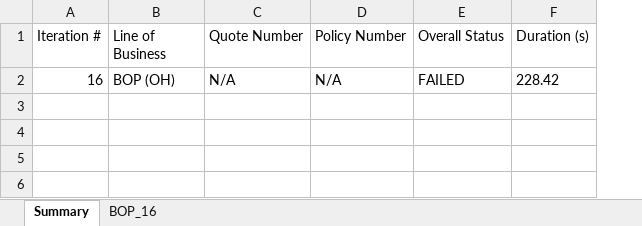
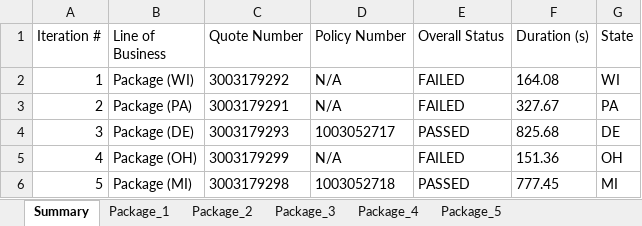
Before and after one commit to amitmishra0041-coder/Test-Automation-Portal, an Excel workbook: WB_Test_Report_2025-12-22.xlsx, sheet Summary, drawn as a sheet; values as stored, in another font and other column widths than the file's, no borders; removed rows and columns are numbered as before the commit, all else as after; the diff names each change by its address in the sheet, - before the commit and + after, or states it on an @@ line.

```diff
--- a/WB_Test_Report_2025-12-22.xlsx (sheet Summary)
+++ b/WB_Test_Report_2025-12-22.xlsx (sheet Summary)
-sheet tab: BOP_16
+sheet tab: Package_1
+sheet tab: Package_2
+sheet tab: Package_3
+sheet tab: Package_4
+sheet tab: Package_5
+column G (State), empty
-row 2: 16 | BOP (OH) | N/A | N/A | FAILED | 228.42
+row 2: 1 | Package (WI) | 3003179292 | N/A | FAILED | 164.08 | WI
+row 3: 2 | Package (PA) | 3003179291 | N/A | FAILED | 327.67 | PA
+row 4: 3 | Package (DE) | 3003179293 | 1003052717 | PASSED | 825.68 | DE
+row 5: 4 | Package (OH) | 3003179299 | N/A | FAILED | 151.36 | OH
+row 6: 5 | Package (MI) | 3003179298 | 1003052718 | PASSED | 777.45 | MI
```
Also changed, not shown: sheet Package_1, 30 other files.
